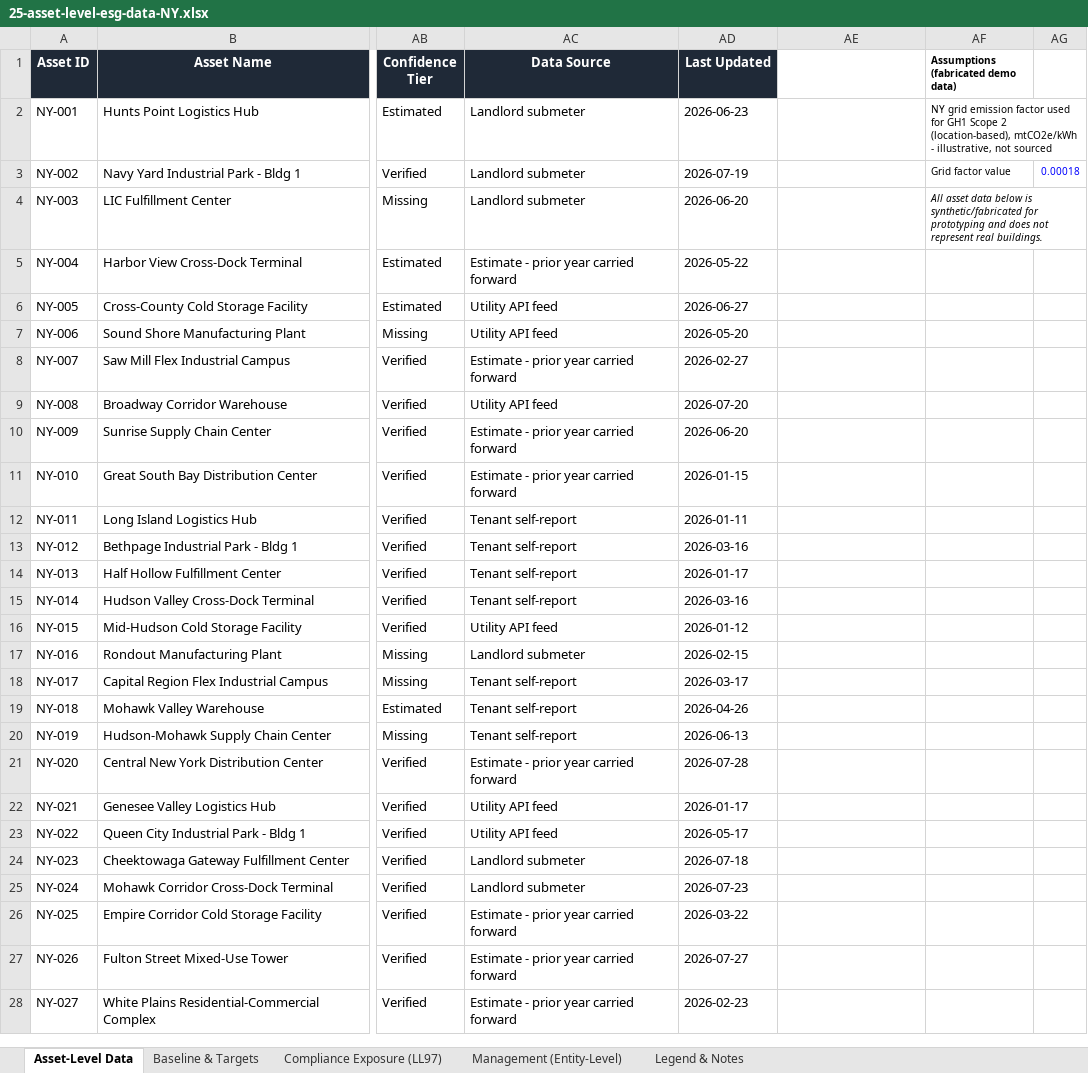
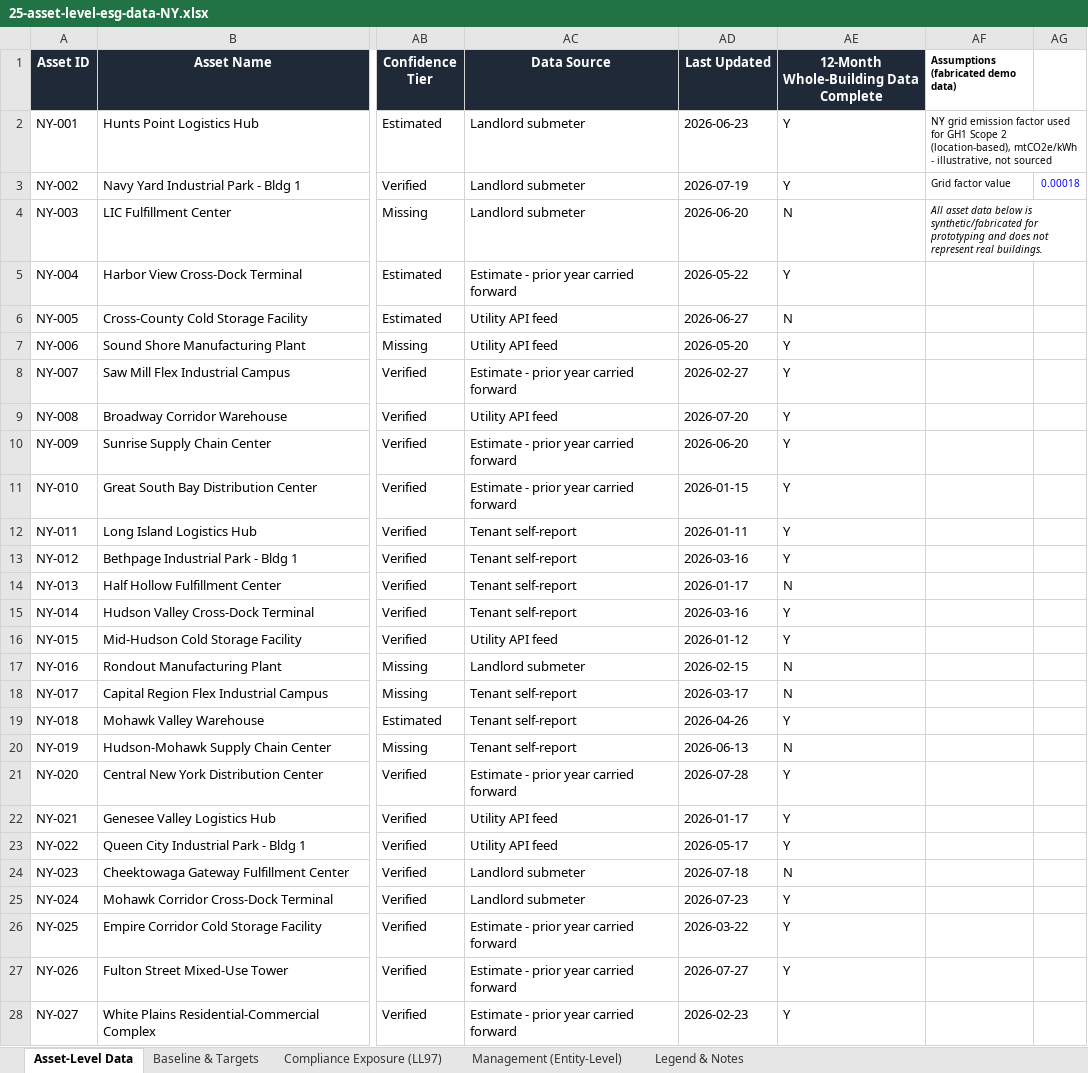
Before and after one commit to brwndo/ny-3d-building-map, an Excel workbook: Enertiv Product Management/25-asset-level-esg-data-NY.xlsx, sheet Asset-Level Data, drawn as a sheet; only a part is shown, gaps mark what is left out; values as stored, in another font and other column widths than the file's, no borders; charts and pictures not drawn; the diff covers the shown part only; the diff names each change by its address in the sheet, - before the commit and + after, or states it on an @@ line.

```diff
--- a/Enertiv Product Management/25-asset-level-esg-data-NY.xlsx (sheet Asset-Level Data)
+++ b/Enertiv Product Management/25-asset-level-esg-data-NY.xlsx (sheet Asset-Level Data)
-AE1: (empty)
+AE1: 12-Month Whole-Building Data Complete
-AE1 fill: none
+AE1 fill: #1F2937
-AE2:AE3: (empty)
+AE2:AE3: Y
-AE4: (empty)
+AE4: N
-AE5: (empty)
+AE5: Y
-AE6: (empty)
+AE6: N
-AE7:AE13: (empty)
+AE7:AE13: Y
-AE14: (empty)
+AE14: N
-AE15:AE16: (empty)
+AE15:AE16: Y
-AE17:AE18: (empty)
+AE17:AE18: N
-AE19: (empty)
+AE19: Y
-AE20: (empty)
+AE20: N
-AE21:AE23: (empty)
+AE21:AE23: Y
-AE24: (empty)
+AE24: N
-AE25:AE28: (empty)
+AE25:AE28: Y
```
Also changed, not shown: 4 edited cells elsewhere in this sheet, sheet Legend & Notes, 33 other files.
